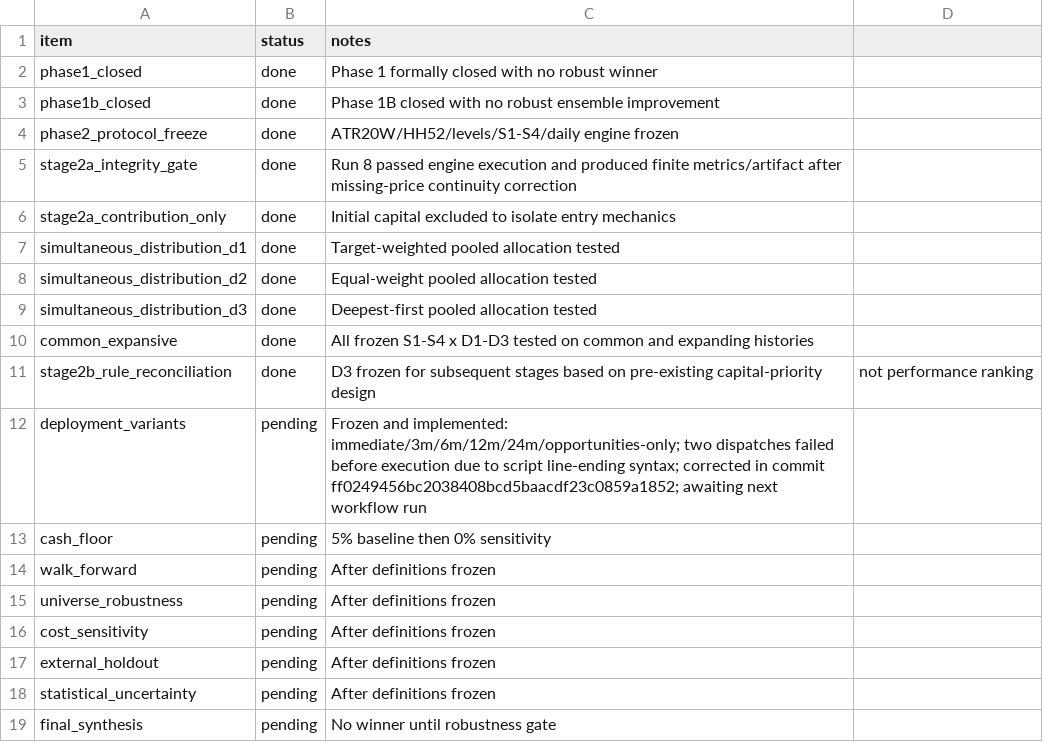
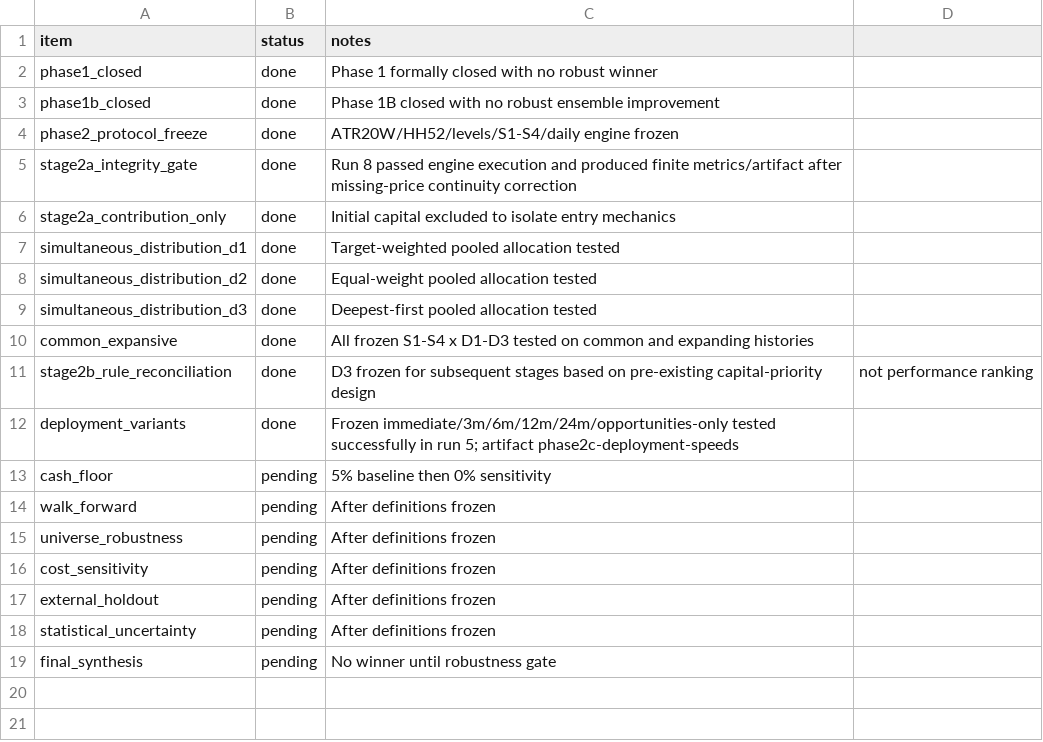
Before and after one commit to asotomayorb/portfolio-strategy-lab, a CSV file: docs/PHASE2_CHECKLIST.csv, drawn as a sheet.

Commit message:
Mark Stage 2C complete

```diff
--- a/docs/PHASE2_CHECKLIST.csv
+++ b/docs/PHASE2_CHECKLIST.csv
@@ -11,3 +11,3 @@ common_expansive,done,All frozen S1-S4 x D1-D3 tested on common and expanding hi
 stage2b_rule_reconciliation,done,D3 frozen for subsequent stages based on pre-existing capital-priority design, not performance ranking
-deployment_variants,pending,Frozen and implemented: immediate/3m/6m/12m/24m/opportunities-only; two dispatches failed before execution due to script line-ending syntax; corrected in commit ff0249456bc2038408bcd5baacdf23c0859a1852; awaiting next workflow run
+deployment_variants,done,Frozen immediate/3m/6m/12m/24m/opportunities-only tested successfully in run 5; artifact phase2c-deployment-speeds
 cash_floor,pending,5% baseline then 0% sensitivity
```
